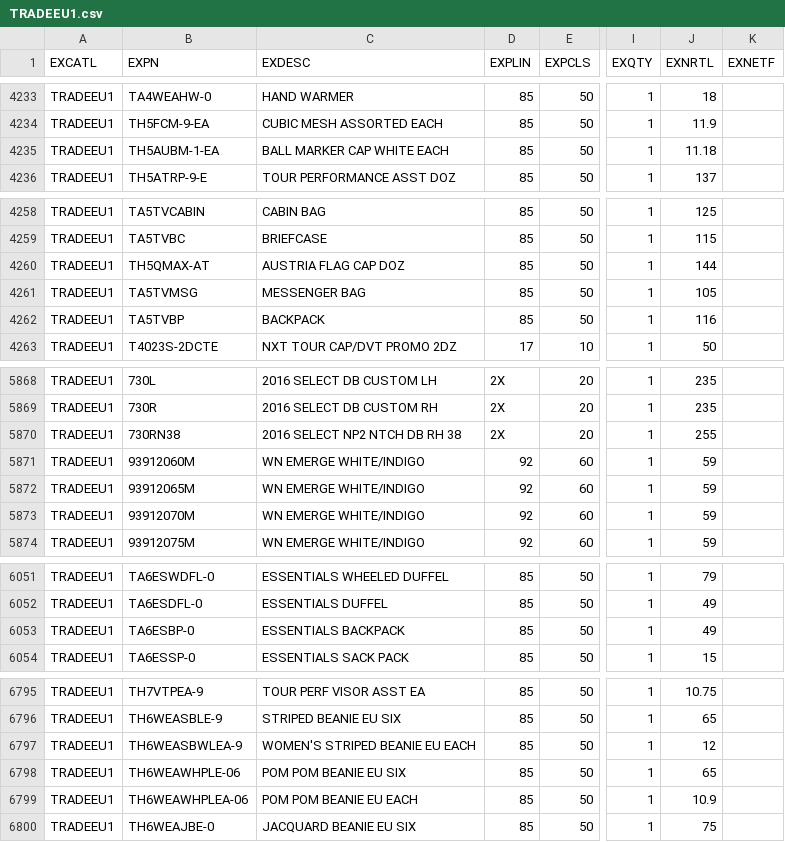
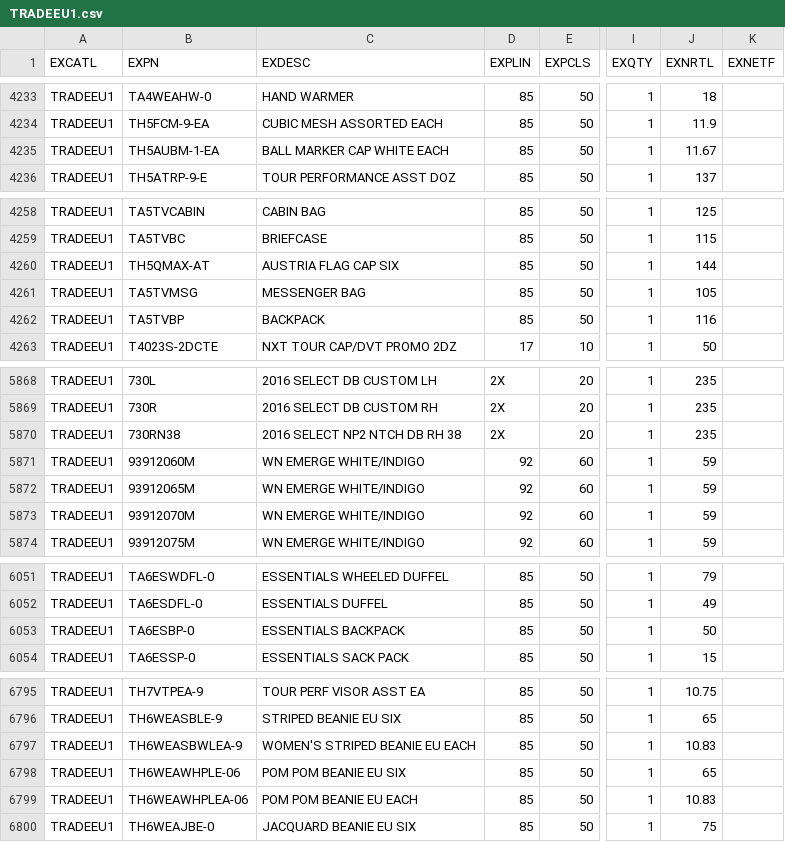
Before and after one commit to pitos007/AcuPrice, a CSV file: src/FileContainer/TRADEEU1.csv, drawn as a sheet; only a part is shown, gaps mark what is left out; the diff covers the shown part only; the diff names each change by its address in the sheet, - before the commit and + after, or states it on an @@ line.

```diff
--- a/src/FileContainer/TRADEEU1.csv
+++ b/src/FileContainer/TRADEEU1.csv
-J4235 (EXNRTL): 11.18
+J4235 (EXNRTL): 11.67
-C4260 (EXDESC): AUSTRIA FLAG CAP DOZ
+C4260 (EXDESC): AUSTRIA FLAG CAP SIX
-J5870 (EXNRTL): 255
+J5870 (EXNRTL): 235
-J6053 (EXNRTL): 49
+J6053 (EXNRTL): 50
-J6797 (EXNRTL): 12
+J6797 (EXNRTL): 10.83
-J6799 (EXNRTL): 10.9
+J6799 (EXNRTL): 10.83
```
Also changed, not shown: 2 edited cells elsewhere in this file, src/FileContainer/DOLDIST1.csv, src/FileContainer/EUDIST1.csv, 9 other files.
